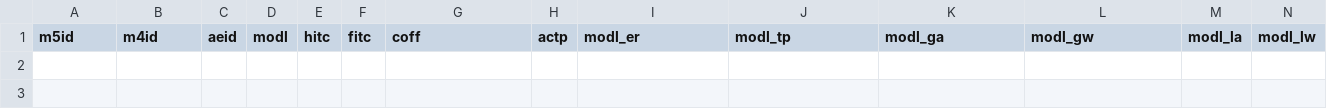
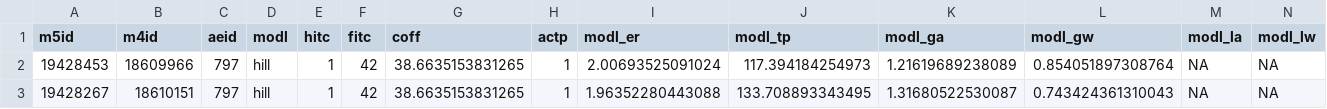
Before and after one commit to USEPA/CompTox-ToxCast-tcpl, a CSV file: inst/example/mc5.csv, drawn as a sheet; only a part is shown; rows hold the shown columns only; the diff names each change by its address in the sheet, - before the commit and + after, or states it on an @@ line.

```diff
--- a/inst/example/mc5.csv
+++ b/inst/example/mc5.csv
+row 2: 19428453 | 18609966 | 797 | hill | 1 | 42 | 38.6635153831265 | 1 | 2.00693525091024 | 117.394184254973 | 1.21619689238089 | 0.854051897308764 | NA | NA
+row 3: 19428267 | 18610151 | 797 | hill | 1 | 42 | 38.6635153831265 | 1 | 1.96352280443088 | 133.708893343495 | 1.31680522530087 | 0.743424361310043 | NA | NA
```
Also changed, not shown: inst/example/assay_component_endpoint.csv, 36 other files.
